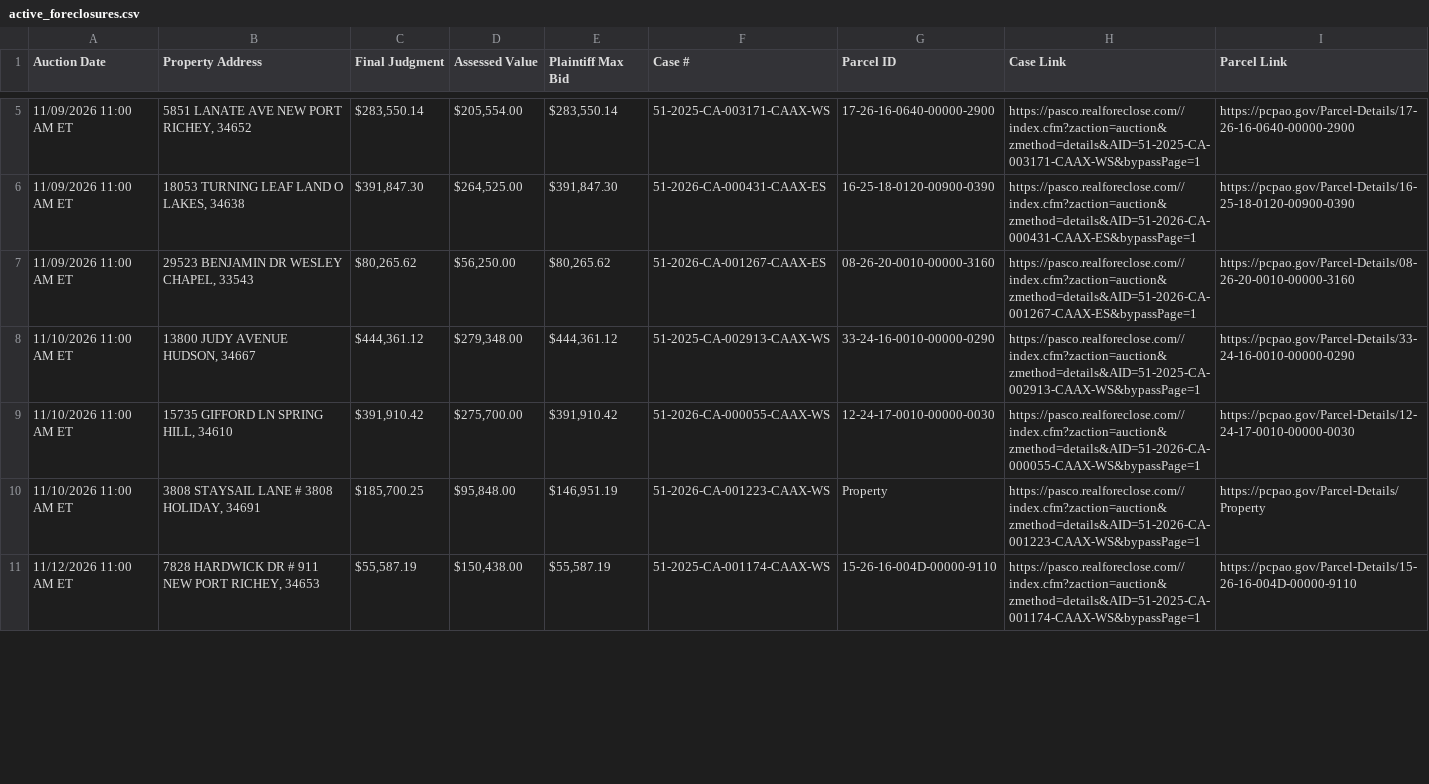
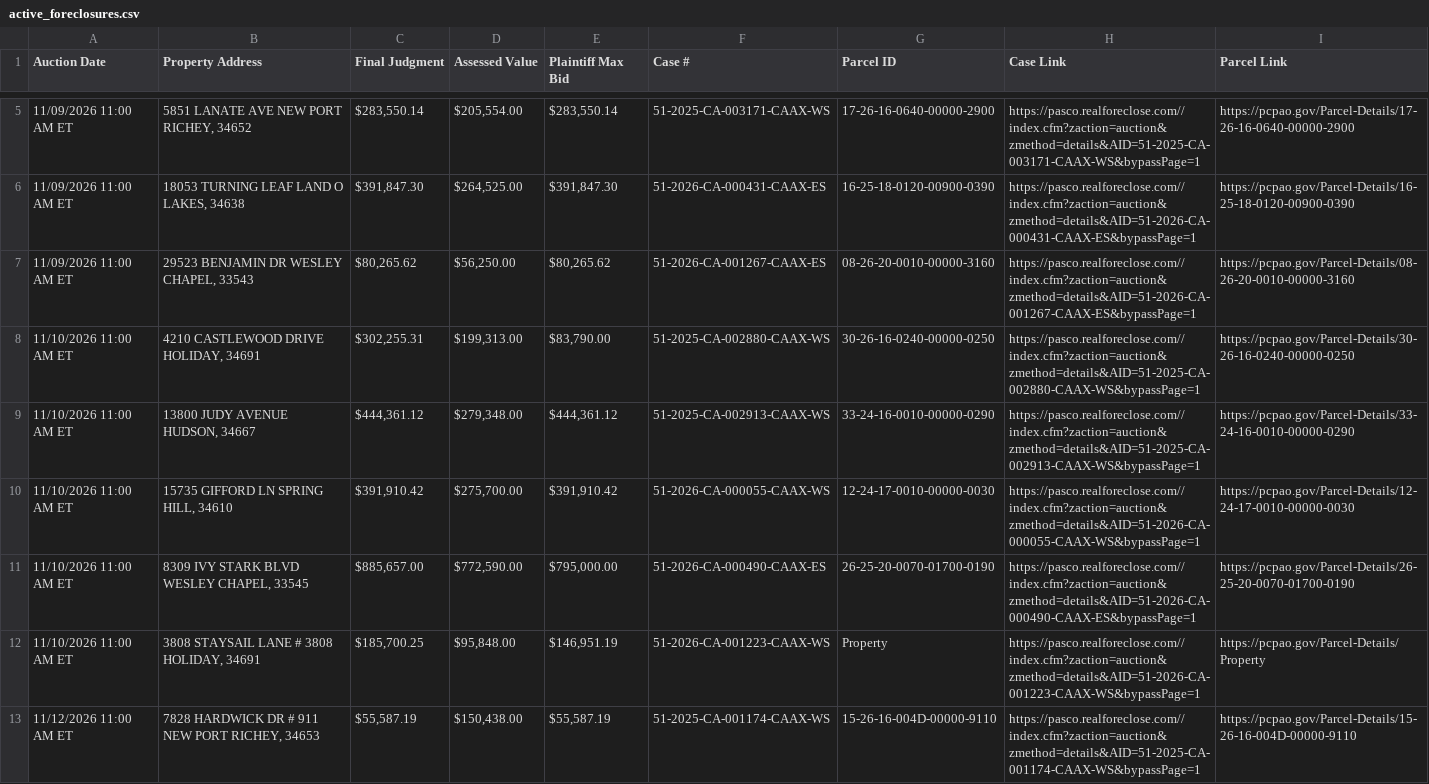
Before and after one commit to figlesias7/realforeclose-pasco, a CSV file: data/active_foreclosures.csv, drawn as a sheet; only a part is shown, gaps mark what is left out; the diff covers the shown part only; the diff names each change by its address in the sheet, - before the commit and + after, or states it on an @@ line.

```diff
--- a/data/active_foreclosures.csv
+++ b/data/active_foreclosures.csv
+row 8: 11/10/2026 11:00 AM ET | 4210 CASTLEWOOD DRIVE HOLIDAY, 34691 | $302,255.31 | $199,313.00 | $83,790.00 | 51-2025-CA-002880-CAAX-WS | 30-26-16-0240-00000-0250 | https://pasco.realforeclose.com//index.cfm?zaction=auction&zmethod=details&AID=51-2025-CA-002880-CAAX-WS&bypassPage=1 | https://pcpao.gov/Parcel-Details/30-26-16-0240-00000-0250
+row 11: 11/10/2026 11:00 AM ET | 8309 IVY STARK BLVD WESLEY CHAPEL, 33545 | $885,657.00 | $772,590.00 | $795,000.00 | 51-2026-CA-000490-CAAX-ES | 26-25-20-0070-01700-0190 | https://pasco.realforeclose.com//index.cfm?zaction=auction&zmethod=details&AID=51-2026-CA-000490-CAAX-ES&bypassPage=1 | https://pcpao.gov/Parcel-Details/26-25-20-0070-01700-0190
```
Also changed, not shown: 1 added row and 1 edited cell elsewhere in this file, data/all_seen.csv, data/event_log.csv, 3 other files.
